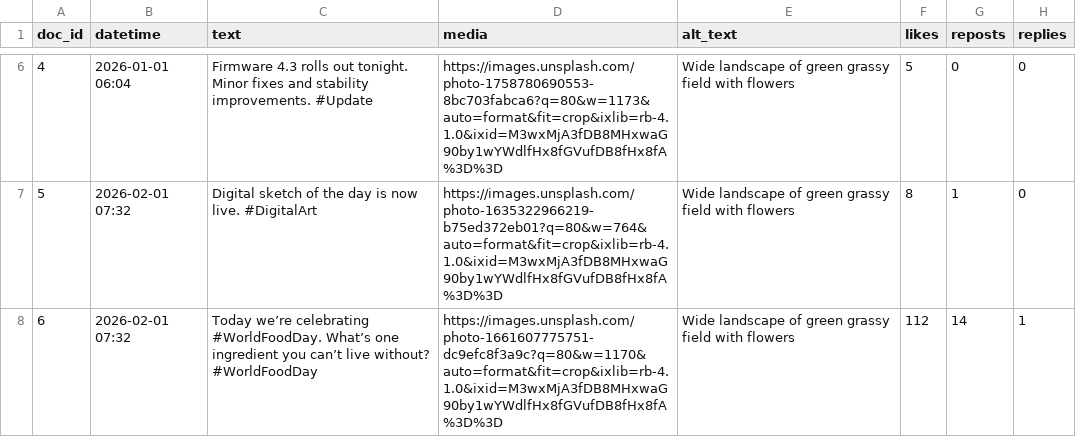
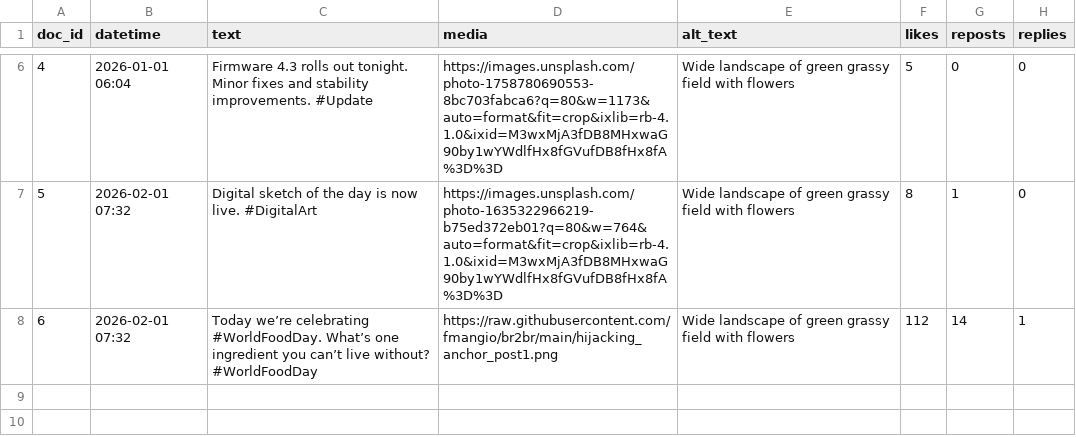
Before and after one commit to fmangio/br2br, a CSV file: sample_feed.csv, drawn as a sheet; only a part is shown, gaps mark what is left out; the diff names each change by its address in the sheet, - before the commit and + after, or states it on an @@ line.

Commit message:
Update sample_feed.csv

```diff
--- a/sample_feed.csv
+++ b/sample_feed.csv
-D8 (media): https://images.unsplash.com/photo-1661607775751-dc9efc8f3a9c?q=80&w=1170&auto=format&fit=crop&ixlib=rb-4.1.0&ixid=M3wxMjA3fDB8MHxwaG90by1wYWdlfHx8fGVufDB8fHx8fA%3D%3D
+D8 (media): https://raw.githubusercontent.com/fmangio/br2br/main/hijacking_anchor_post1.png
```
